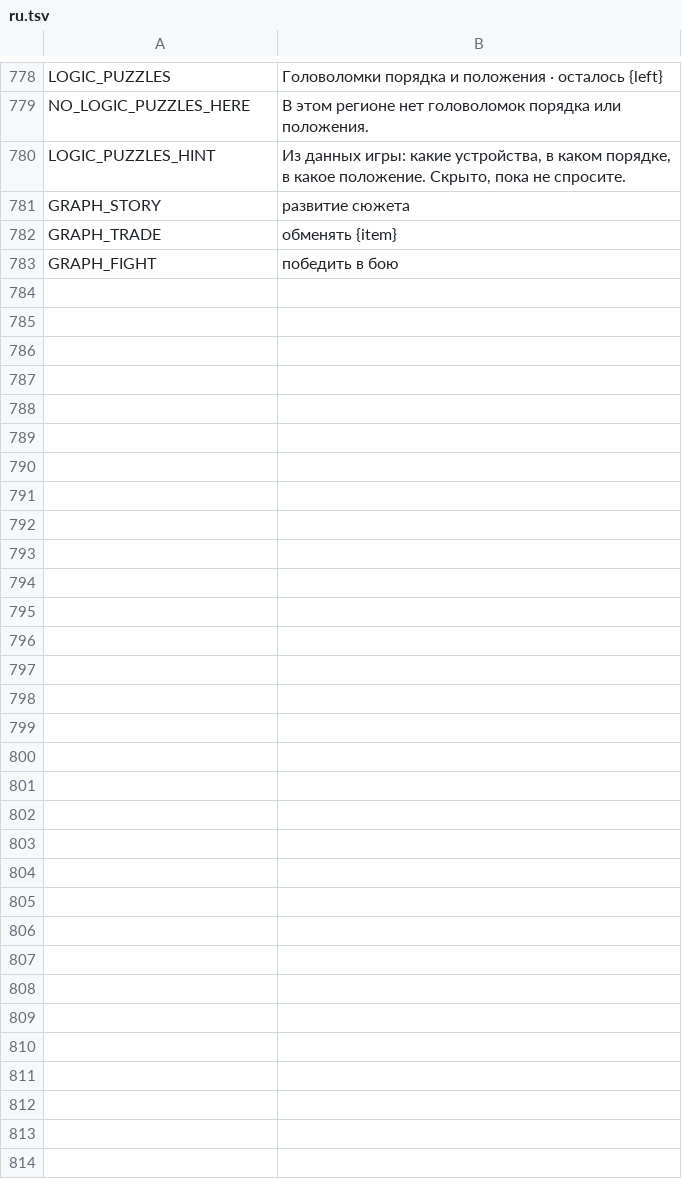
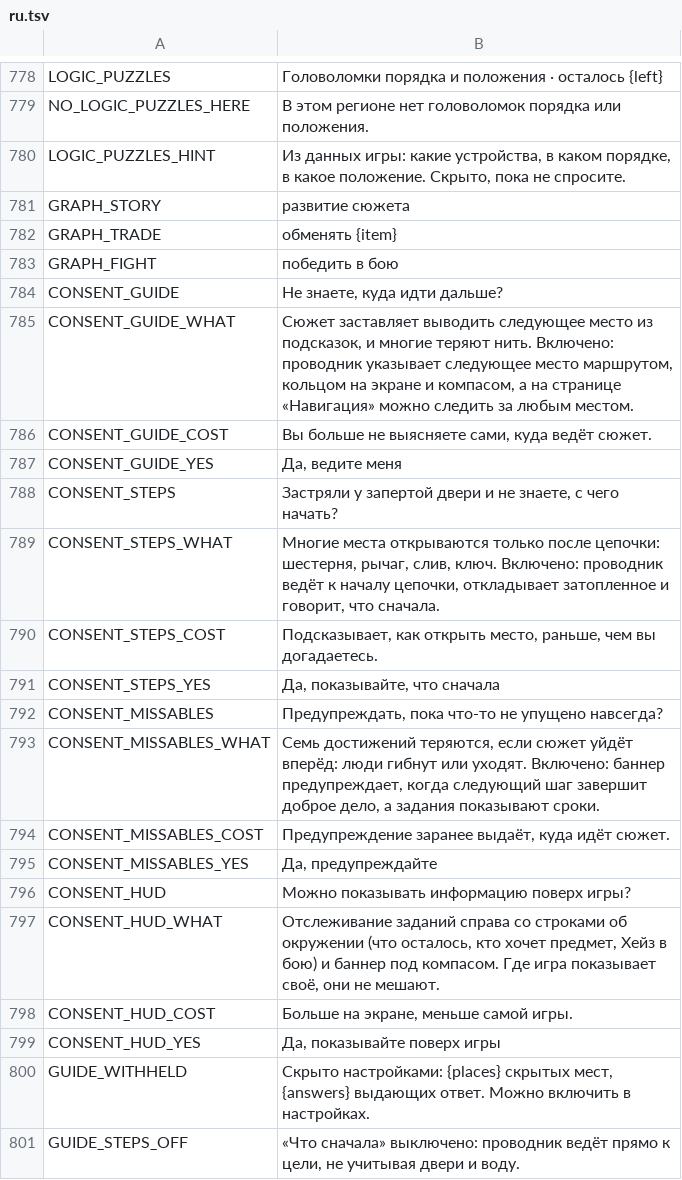
Before and after one commit to myso-kr/hell-is-us-mod, a TSV file: assets/i18n/ru.tsv, drawn as a sheet; only a part is shown, gaps mark what is left out; the diff names each change by its address in the sheet, - before the commit and + after, or states it on an @@ line.

```diff
--- a/assets/i18n/ru.tsv
+++ b/assets/i18n/ru.tsv
+row 784: CONSENT_GUIDE | Не знаете, куда идти дальше?
+row 785: CONSENT_GUIDE_WHAT | Сюжет заставляет выводить следующее место из подсказок, и многие теряют нить. Включено: проводник указывает следующее место маршрутом, кольцом на экране и компасом, а на странице «Навигация» можно следить за любым местом.
+row 786: CONSENT_GUIDE_COST | Вы больше не выясняете сами, куда ведёт сюжет.
+row 787: CONSENT_GUIDE_YES | Да, ведите меня
+row 788: CONSENT_STEPS | Застряли у запертой двери и не знаете, с чего начать?
+row 789: CONSENT_STEPS_WHAT | Многие места открываются только после цепочки: шестерня, рычаг, слив, ключ. Включено: проводник ведёт к началу цепочки, откладывает затопленное и говорит, что сначала.
+row 790: CONSENT_STEPS_COST | Подсказывает, как открыть место, раньше, чем вы догадаетесь.
+row 791: CONSENT_STEPS_YES | Да, показывайте, что сначала
+row 792: CONSENT_MISSABLES | Предупреждать, пока что-то не упущено навсегда?
+row 793: CONSENT_MISSABLES_WHAT | Семь достижений теряются, если сюжет уйдёт вперёд: люди гибнут или уходят. Включено: баннер предупреждает, когда следующий шаг завершит доброе дело, а задания показывают сроки.
+row 794: CONSENT_MISSABLES_COST | Предупреждение заранее выдаёт, куда идёт сюжет.
+row 795: CONSENT_MISSABLES_YES | Да, предупреждайте
+row 796: CONSENT_HUD | Можно показывать информацию поверх игры?
+row 797: CONSENT_HUD_WHAT | Отслеживание заданий справа со строками об окружении (что осталось, кто хочет предмет, Хейз в бою) и баннер под компасом. Где игра показывает своё, они не мешают.
+row 798: CONSENT_HUD_COST | Больше на экране, меньше самой игры.
+row 799: CONSENT_HUD_YES | Да, показывайте поверх игры
+row 800: GUIDE_WITHHELD | Скрыто настройками: {places} скрытых мест, {answers} выдающих ответ. Можно включить в настройках.
+row 801: GUIDE_STEPS_OFF | «Что сначала» выключено: проводник ведёт прямо к цели, не учитывая двери и воду.
```
Also changed, not shown: assets/i18n/de.tsv, assets/i18n/fr.tsv, 28 other files.
